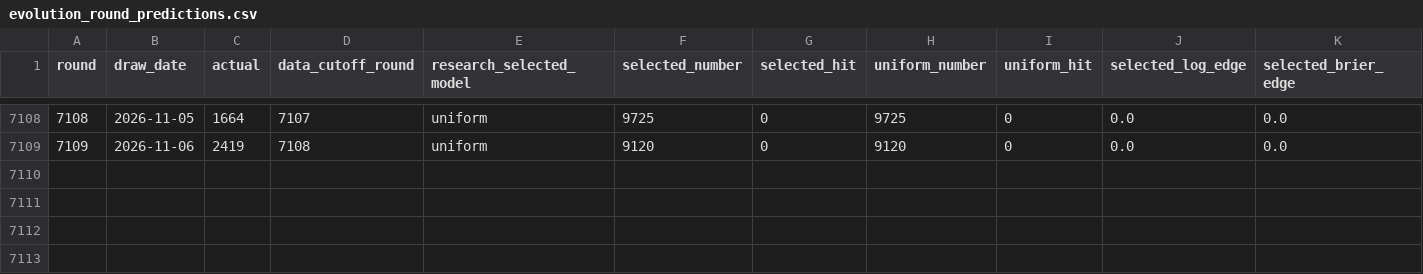
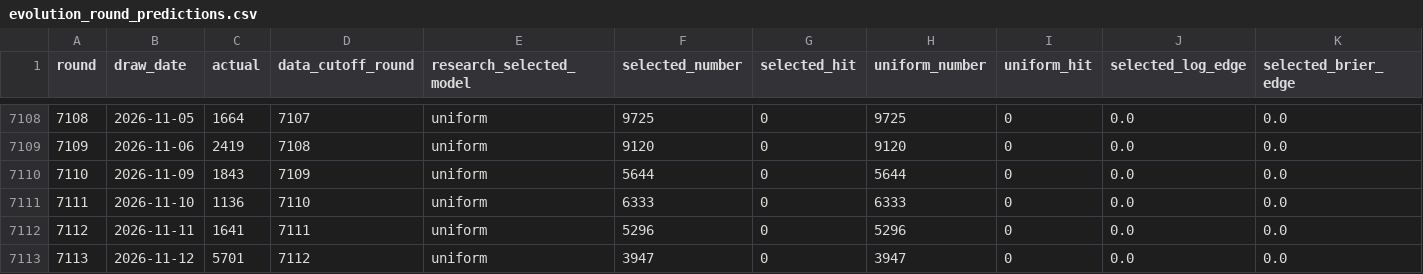
Before and after one commit to Joker7822/NUMBERS4_AI_AGENT, a CSV file: research/evolution_round_predictions.csv, drawn as a sheet; only a part is shown, gaps mark what is left out; rows hold the shown columns only; the diff names each change by its address in the sheet, - before the commit and + after, or states it on an @@ line.

```diff
--- a/research/evolution_round_predictions.csv
+++ b/research/evolution_round_predictions.csv
+row 7110: 7110 | 2026-11-09 | 1843 | 7109 | uniform | 5644 | 0 | 5644 | 0 | 0.0 | 0.0
+row 7111: 7111 | 2026-11-10 | 1136 | 7110 | uniform | 6333 | 0 | 6333 | 0 | 0.0 | 0.0
+row 7112: 7112 | 2026-11-11 | 1641 | 7111 | uniform | 5296 | 0 | 5296 | 0 | 0.0 | 0.0
+row 7113: 7113 | 2026-11-12 | 5701 | 7112 | uniform | 3947 | 0 | 3947 | 0 | 0.0 | 0.0
```
Also changed, not shown: 6 other files.
